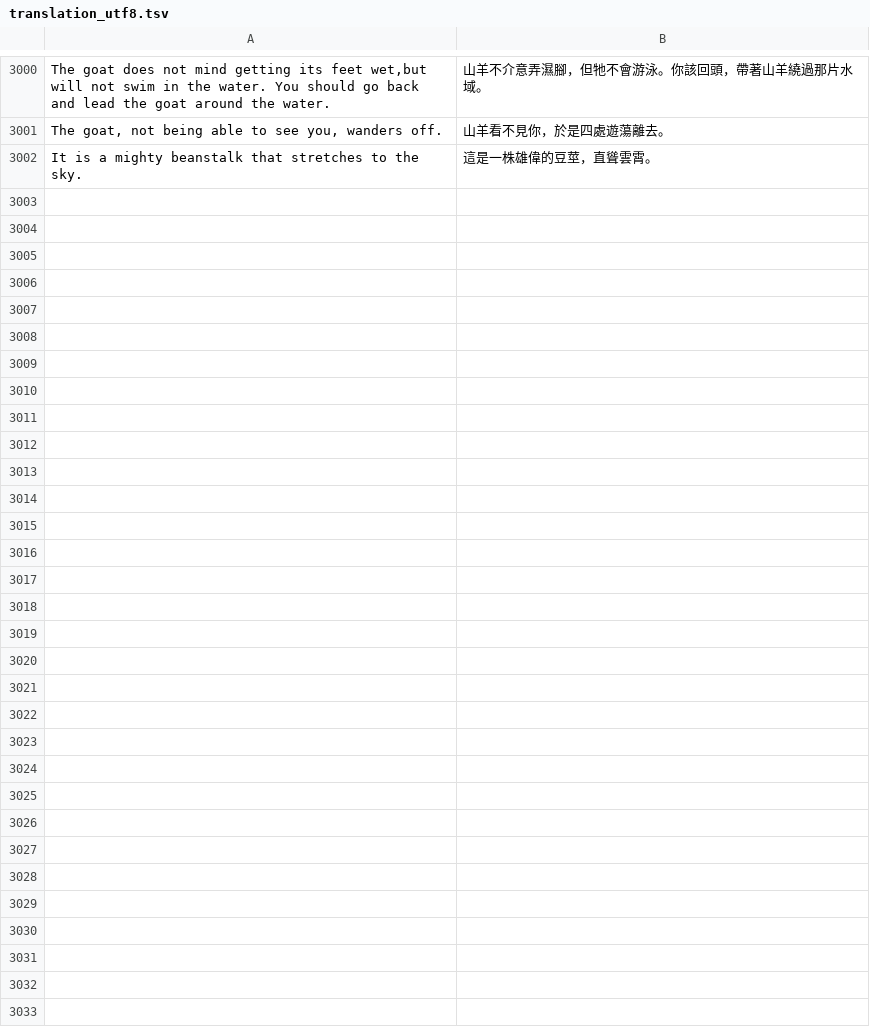
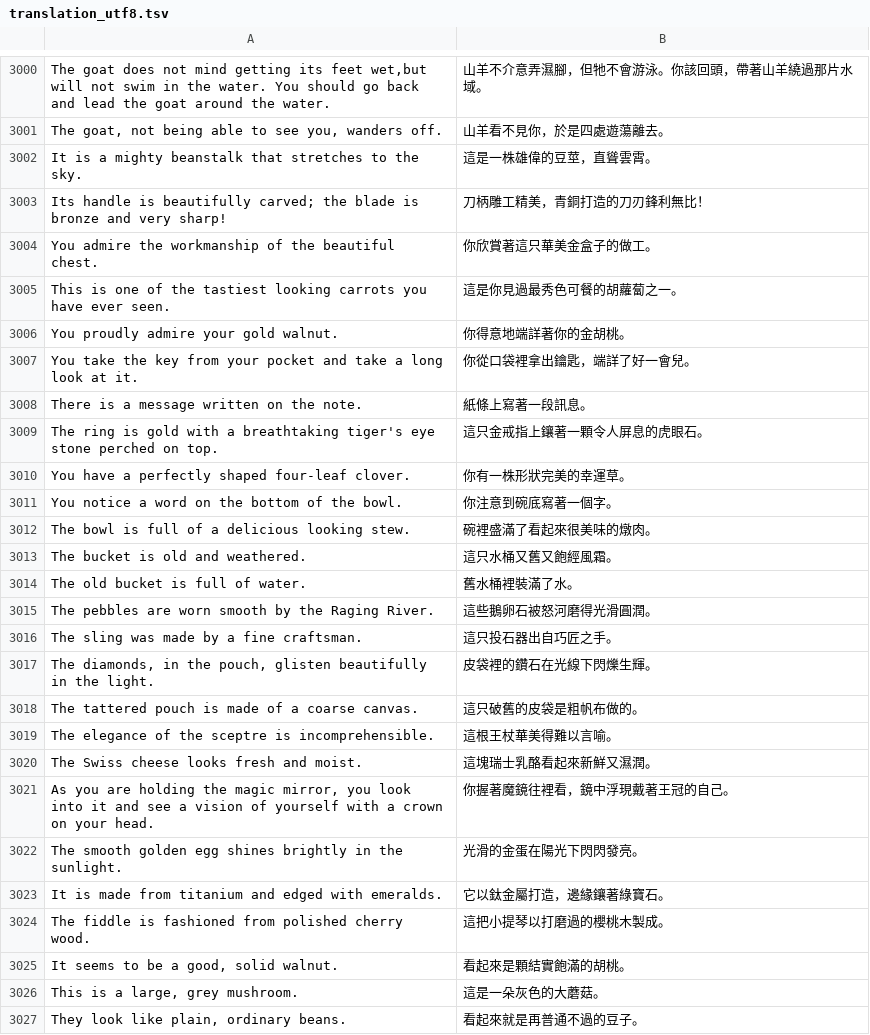
Before and after one commit to wicanr2/kq1-dos-cht, a TSV file: translation/translation_utf8.tsv, drawn as a sheet; only a part is shown, gaps mark what is left out; the diff covers the shown part only.

```diff
--- a/translation/translation_utf8.tsv
+++ b/translation/translation_utf8.tsv
@@ -3018 +3018,26 @@ The goat, not being able to see you, wanders off.	山羊看不見你，於是四
 It is a mighty beanstalk that stretches to the sky.	這是一株雄偉的豆莖，直聳雲霄。
+Its handle is beautifully carved; the blade is bronze and very sharp!	刀柄雕工精美，青銅打造的刀刃鋒利無比！
+You admire the workmanship of the beautiful chest.	你欣賞著這只華美金盒子的做工。
+This is one of the tastiest looking carrots you have ever seen.	這是你見過最秀色可餐的胡蘿蔔之一。
+You proudly admire your gold walnut.	你得意地端詳著你的金胡桃。
+You take the key from your pocket and take a long look at it.	你從口袋裡拿出鑰匙，端詳了好一會兒。
+There is a message written on the note.	紙條上寫著一段訊息。
+The ring is gold with a breathtaking tiger's eye stone perched on top.	這只金戒指上鑲著一顆令人屏息的虎眼石。
+You have a perfectly shaped four-leaf clover.	你有一株形狀完美的幸運草。
+You notice a word on the bottom of the bowl.	你注意到碗底寫著一個字。
+The bowl is full of a delicious looking stew.	碗裡盛滿了看起來很美味的燉肉。
+The bucket is old and weathered.	這只水桶又舊又飽經風霜。
+The old bucket is full of water.	舊水桶裡裝滿了水。
+The pebbles are worn smooth by the Raging River.	這些鵝卵石被怒河磨得光滑圓潤。
+The sling was made by a fine craftsman.	這只投石器出自巧匠之手。
+The diamonds, in the pouch, glisten beautifully in the light.	皮袋裡的鑽石在光線下閃爍生輝。
+The tattered pouch is made of a coarse canvas.	這只破舊的皮袋是粗帆布做的。
+The elegance of the sceptre is incomprehensible.	這根王杖華美得難以言喻。
+The Swiss cheese looks fresh and moist.	這塊瑞士乳酪看起來新鮮又濕潤。
+As you are holding the magic mirror, you look into it and see a vision of yourself with a crown on your head.	你握著魔鏡往裡看，鏡中浮現戴著王冠的自己。
+The smooth golden egg shines brightly in the sunlight.	光滑的金蛋在陽光下閃閃發亮。
+It is made from titanium and edged with emeralds.	它以鈦金屬打造，邊緣鑲著綠寶石。
+The fiddle is fashioned from polished cherry wood.	這把小提琴以打磨過的櫻桃木製成。
+It seems to be a good, solid walnut.	看起來是顆結實飽滿的胡桃。
+This is a large, grey mushroom.	這是一朵灰色的大蘑菇。
+They look like plain, ordinary beans.	看起來就是再普通不過的豆子。
```
Also changed, not shown: 1 edited cell elsewhere in this file, dist-cht/translation.tsv, translation/translation_agi.tsv, 3 other files.
